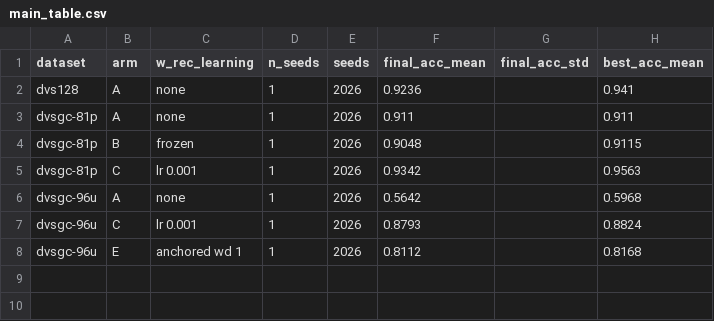
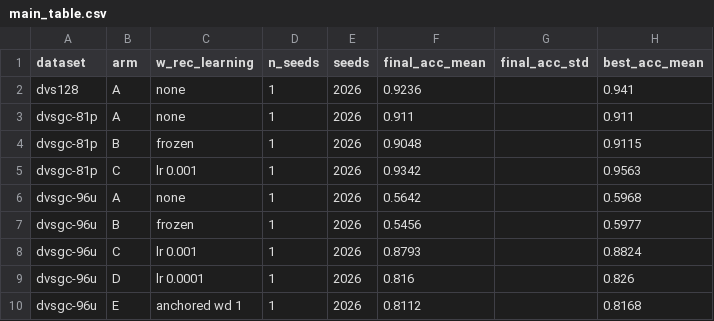
Before and after one commit to eb45/ece662-snn-recurrence, a CSV file: results/main_table.csv, drawn as a sheet; the diff names each change by its address in the sheet, - before the commit and + after, or states it on an @@ line.

```diff
--- a/results/main_table.csv
+++ b/results/main_table.csv
+row 7: dvsgc-96u | B | frozen | 1 | 2026 | 0.5456 |  | 0.5977
+row 9: dvsgc-96u | D | lr 0.0001 | 1 | 2026 | 0.816 |  | 0.826
```
Also changed, not shown: results/summary.csv, 9 other files.
